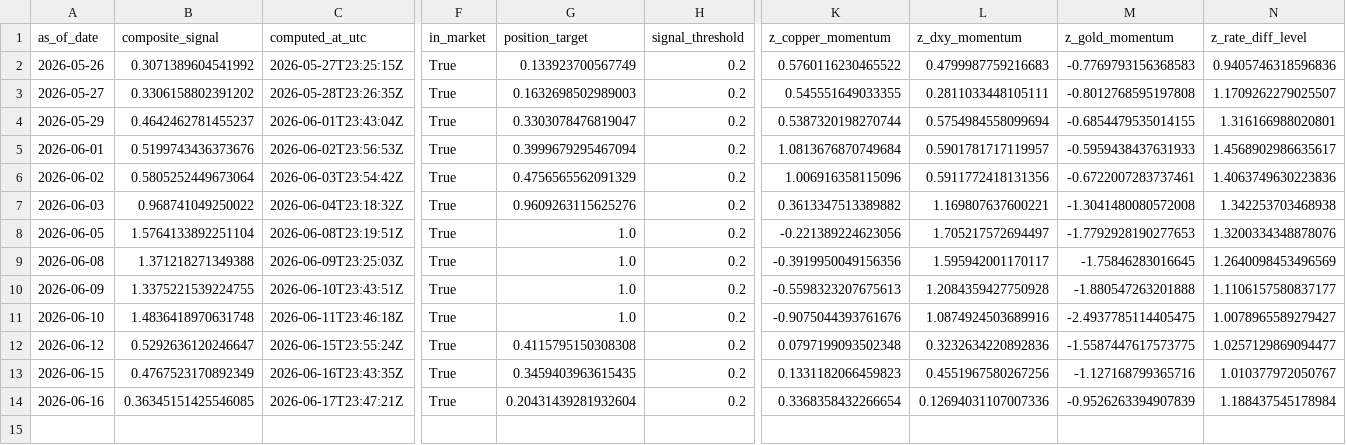
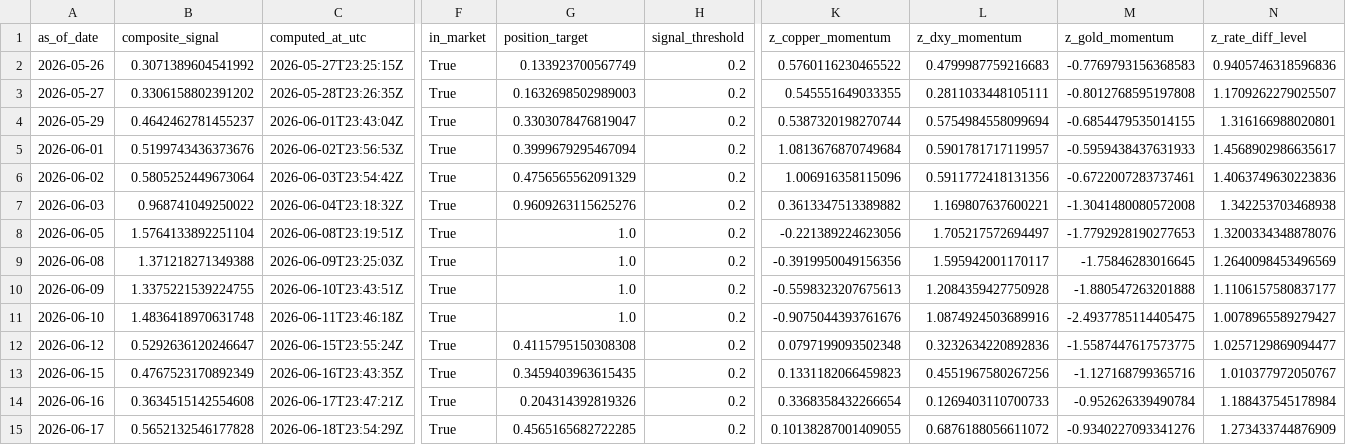
Before and after one commit to Allanli1011/uc-trading, a CSV file: signals/history.csv, drawn as a sheet; only a part is shown, gaps mark what is left out; rows hold the shown columns only; the diff names each change by its address in the sheet, - before the commit and + after, or states it on an @@ line.

```diff
--- a/signals/history.csv
+++ b/signals/history.csv
-B14 (composite_signal): 0.36345151425546085
+B14 (composite_signal): 0.3634515142554608
-G14 (position_target): 0.20431439281932604
+G14 (position_target): 0.204314392819326
-L14 (z_dxy_momentum): 0.12694031107007336
+L14 (z_dxy_momentum): 0.1269403110700733
-M14 (z_gold_momentum): -0.9526263394907839
+M14 (z_gold_momentum): -0.952626339490784
+row 15: 2026-06-17 | 0.5652132546177828 | 2026-06-18T23:54:29Z | True | 0.4565165682722285 | 0.2 | 0.10138287001409055 | 0.6876188056611072 | -0.9340227093341276 | 1.273433744876909
```
Also changed, not shown: signals/paper_pnl.csv, 4 other files.
